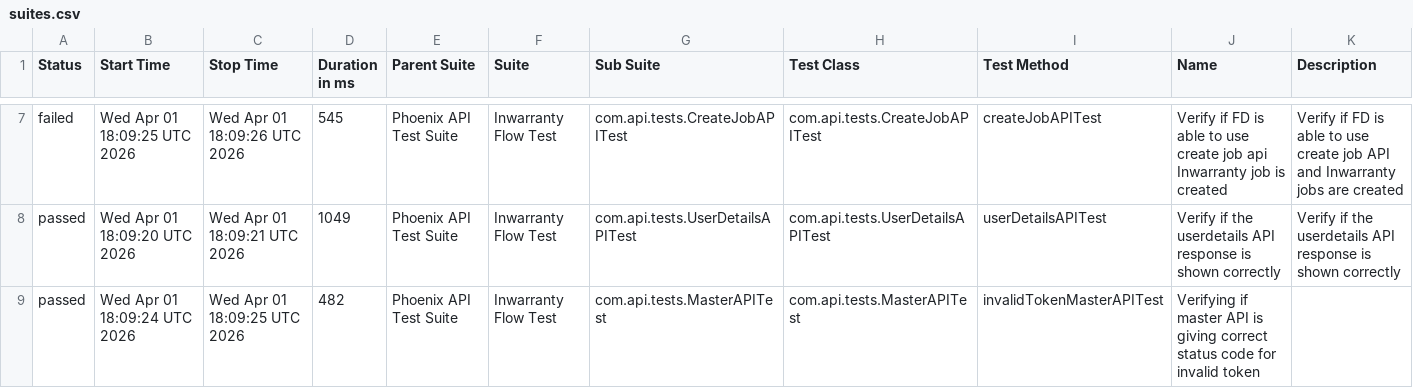
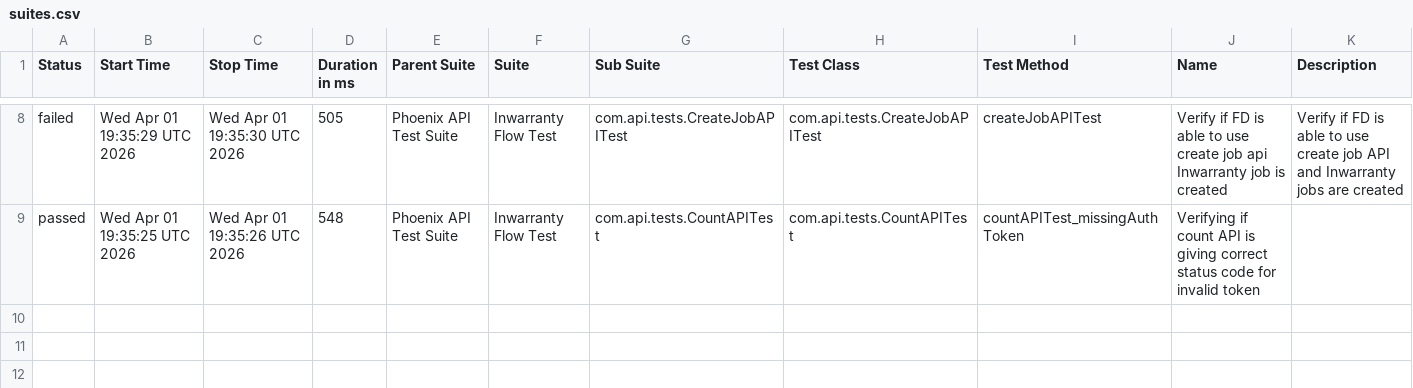
Before and after one commit to Zulminan/PhoenixTestAutomationFramework, a CSV file: data/suites.csv, drawn as a sheet; only a part is shown, gaps mark what is left out; the diff covers the shown part only.

```diff
--- a/data/suites.csv
+++ b/data/suites.csv
@@ -7,3 +8,2 @@
-"failed","Wed Apr 01 18:09:25 UTC 2026","Wed Apr 01 18:09:26 UTC 2026","545","Phoenix API Test Suite","Inwarranty Flow Test","com.api.tests.CreateJobAPITest","com.api.tests.CreateJobAPITest","createJobAPITest","Verify if FD is able to use create job api Inwarranty job is created","Verify if FD is able to use create job API and Inwarranty jobs are created"
-"passed","Wed Apr 01 18:09:20 UTC 2026","Wed Apr 01 18:09:21 UTC 2026","1049","Phoenix API Test Suite","Inwarranty Flow Test","com.api.tests.UserDetailsAPITest","com.api.tests.UserDetailsAPITest","userDetailsAPITest","Verify if the userdetails API response is shown correctly","Verify if the userdetails API response is shown correctly"
-"passed","Wed Apr 01 18:09:24 UTC 2026","Wed Apr 01 18:09:25 UTC 2026","482","Phoenix API Test Suite","Inwarranty Flow Test","com.api.tests.MasterAPITest","com.api.tests.MasterAPITest","invalidTokenMasterAPITest","Verifying if master API is giving correct status code for invalid token",""
+"failed","Wed Apr 01 19:35:29 UTC 2026","Wed Apr 01 19:35:30 UTC 2026","505","Phoenix API Test Suite","Inwarranty Flow Test","com.api.tests.CreateJobAPITest","com.api.tests.CreateJobAPITest","createJobAPITest","Verify if FD is able to use create job api Inwarranty job is created","Verify if FD is able to use create job API and Inwarranty jobs are created"
+"passed","Wed Apr 01 19:35:25 UTC 2026","Wed Apr 01 19:35:26 UTC 2026","548","Phoenix API Test Suite","Inwarranty Flow Test","com.api.tests.CountAPITest","com.api.tests.CountAPITest","countAPITest_missingAuthToken","Verifying if count API is giving correct status code for invalid token",""
```
Also changed, not shown: 1 added row and 29 edited cells elsewhere in this file, data/behaviors.csv, 50 other files.
